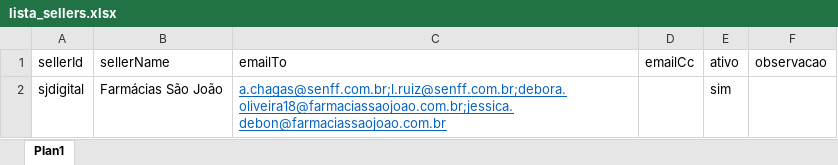
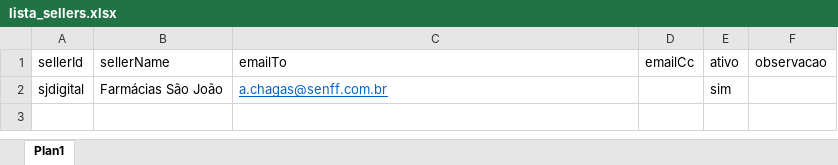
Before and after one commit to UndersoundXC/vendas_faturadas_saojoao, an Excel workbook: config/lista_sellers.xlsx, sheet Plan1, drawn as a sheet; values as stored, in another font and other column widths than the file's, no borders; the diff names each change by its address in the sheet, - before the commit and + after, or states it on an @@ line.

Commit message:
Add files via upload

```diff
--- a/config/lista_sellers.xlsx (sheet Plan1)
+++ b/config/lista_sellers.xlsx (sheet Plan1)
-C2 (emailTo): a.chagas@senff.com.br;l.ruiz@senff.com.br;debora.oliveira18@farmaciassaojoao.com.br;jessica.debon@farmaciassaojoao.com.br
+C2 (emailTo): a.chagas@senff.com.br
```
